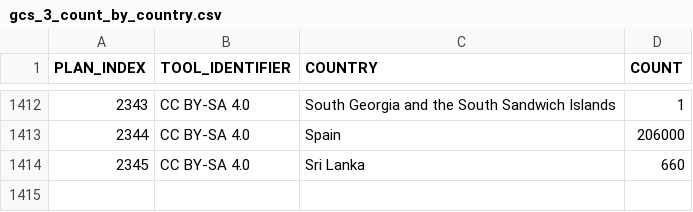
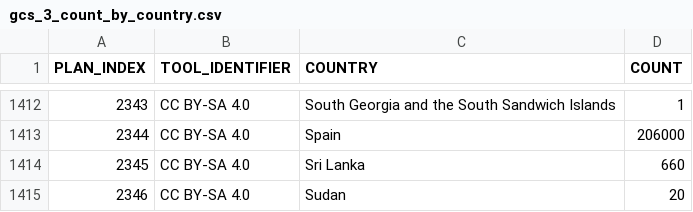
Before and after one commit to creativecommons/quantifying, a CSV file: data/2024Q4/1-fetch/gcs_3_count_by_country.csv, drawn as a sheet; only a part is shown, gaps mark what is left out.

Commit message:
Add and commit new Google Custom Search (GCS) data for 2024Q4

```diff
--- a/data/2024Q4/1-fetch/gcs_3_count_by_country.csv
+++ b/data/2024Q4/1-fetch/gcs_3_count_by_country.csv
@@ -1414 +1414,2 @@
 "2345","CC BY-SA 4.0","Sri Lanka","660"
+"2346","CC BY-SA 4.0","Sudan","20"
```
